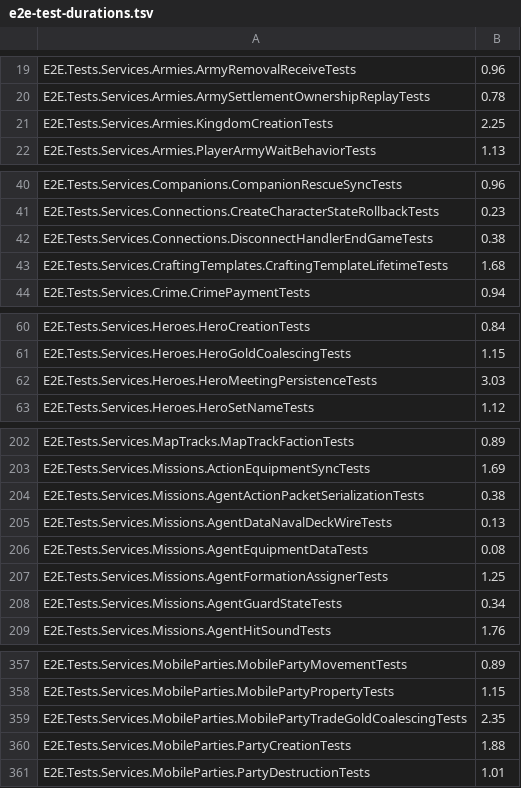
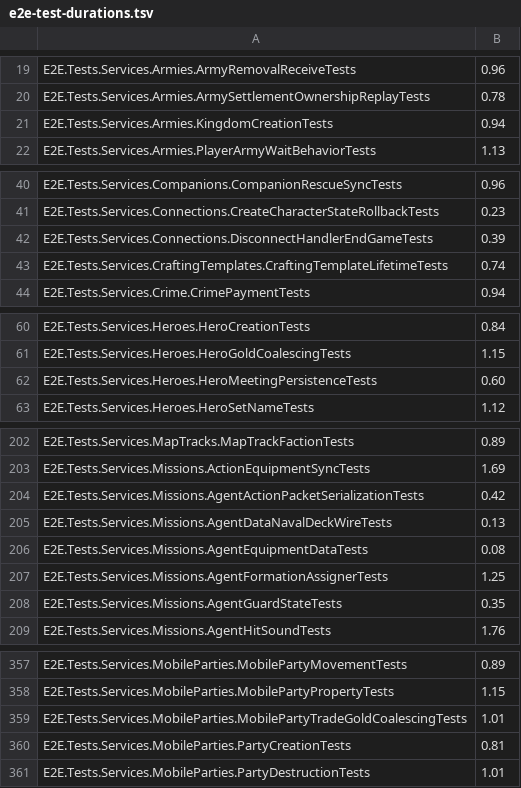
Before and after one commit to Bannerlord-Coop-Team/BannerlordCoop, a TSV file: .github/e2e-test-durations.tsv, drawn as a sheet; only a part is shown, gaps mark what is left out; the diff covers the shown part only.

```diff
--- a/.github/e2e-test-durations.tsv
+++ b/.github/e2e-test-durations.tsv
@@ -20,3 +20,3 @@ E2E.Tests.Services.Armies.ArmyRemovalReceiveTests	0.96
 E2E.Tests.Services.Armies.ArmySettlementOwnershipReplayTests	0.78
-E2E.Tests.Services.Armies.KingdomCreationTests	2.25
+E2E.Tests.Services.Armies.KingdomCreationTests	0.94
 E2E.Tests.Services.Armies.PlayerArmyWaitBehaviorTests	1.13
@@ -41,4 +41,4 @@ E2E.Tests.Services.Companions.CompanionRescueSyncTests	0.96
 E2E.Tests.Services.Connections.CreateCharacterStateRollbackTests	0.23
-E2E.Tests.Services.Connections.DisconnectHandlerEndGameTests	0.38
-E2E.Tests.Services.CraftingTemplates.CraftingTemplateLifetimeTests	1.68
+E2E.Tests.Services.Connections.DisconnectHandlerEndGameTests	0.39
+E2E.Tests.Services.CraftingTemplates.CraftingTemplateLifetimeTests	0.74
 E2E.Tests.Services.Crime.CrimePaymentTests	0.94
@@ -61,3 +61,3 @@ E2E.Tests.Services.Heroes.HeroCreationTests	0.84
 E2E.Tests.Services.Heroes.HeroGoldCoalescingTests	1.15
-E2E.Tests.Services.Heroes.HeroMeetingPersistenceTests	3.03
+E2E.Tests.Services.Heroes.HeroMeetingPersistenceTests	0.60
 E2E.Tests.Services.Heroes.HeroSetNameTests	1.12
@@ -203,3 +203,3 @@ E2E.Tests.Services.MapTracks.MapTrackFactionTests	0.89
 E2E.Tests.Services.Missions.ActionEquipmentSyncTests	1.69
-E2E.Tests.Services.Missions.AgentActionPacketSerializationTests	0.38
+E2E.Tests.Services.Missions.AgentActionPacketSerializationTests	0.42
 E2E.Tests.Services.Missions.AgentDataNavalDeckWireTests	0.13
@@ -207,3 +207,3 @@ E2E.Tests.Services.Missions.AgentEquipmentDataTests	0.08
 E2E.Tests.Services.Missions.AgentFormationAssignerTests	1.25
-E2E.Tests.Services.Missions.AgentGuardStateTests	0.34
+E2E.Tests.Services.Missions.AgentGuardStateTests	0.35
 E2E.Tests.Services.Missions.AgentHitSoundTests	1.76
@@ -358,4 +358,4 @@ E2E.Tests.Services.MobileParties.MobilePartyMovementTests	0.89
 E2E.Tests.Services.MobileParties.MobilePartyPropertyTests	1.15
-E2E.Tests.Services.MobileParties.MobilePartyTradeGoldCoalescingTests	2.35
-E2E.Tests.Services.MobileParties.PartyCreationTests	1.88
+E2E.Tests.Services.MobileParties.MobilePartyTradeGoldCoalescingTests	1.01
+E2E.Tests.Services.MobileParties.PartyCreationTests	0.81
 E2E.Tests.Services.MobileParties.PartyDestructionTests	1.01
```
Also changed, not shown: 7 edited cells elsewhere in this file, 1 other file.
